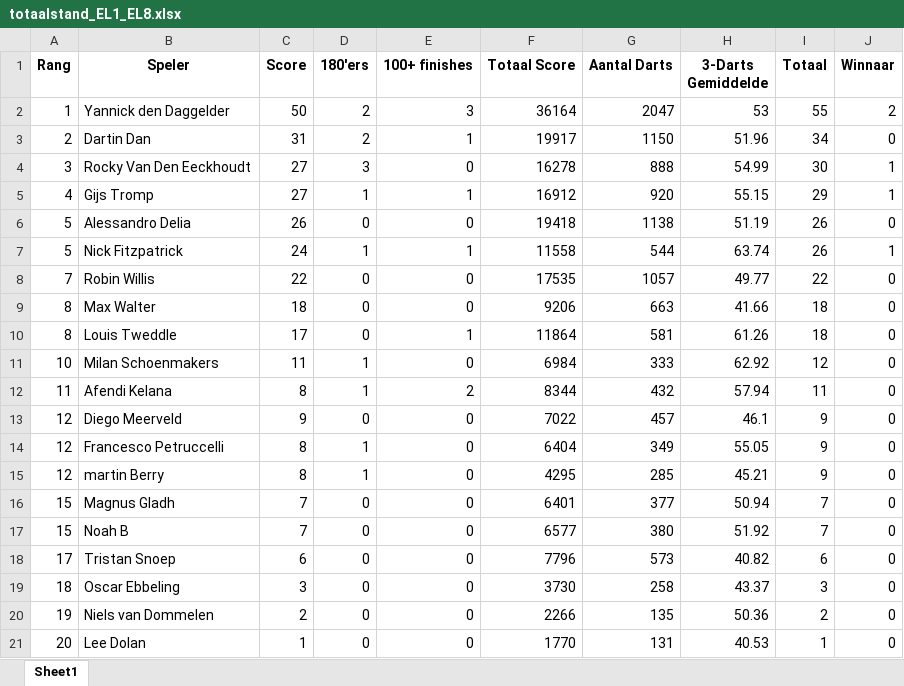
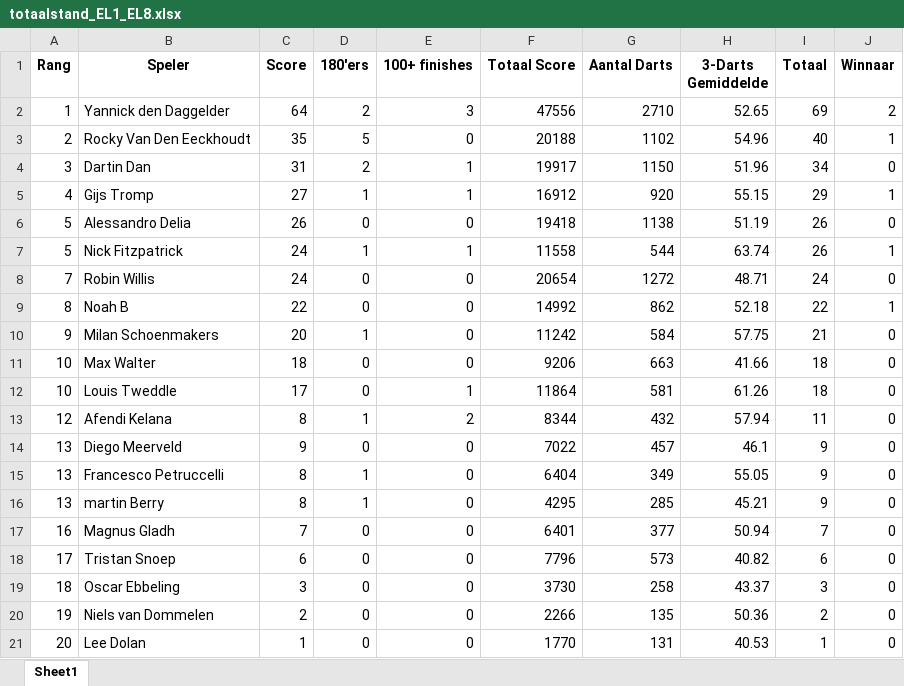
Before and after one commit to yannick-dartcounter/European-League, an Excel workbook: totaalstand_EL1_EL8.xlsx, sheet Sheet1, drawn as a sheet; values as stored, in another font and other column widths than the file's, no borders; removed rows and columns are numbered as before the commit, all else as after; the diff names each change by its address in the sheet, - before the commit and + after, or states it on an @@ line.

Commit message:
Add files via upload

```diff
--- a/totaalstand_EL1_EL8.xlsx (sheet Sheet1)
+++ b/totaalstand_EL1_EL8.xlsx (sheet Sheet1)
-C2 (Score): 50
+C2 (Score): 64
-F2 (Totaal Score): 36164
+F2 (Totaal Score): 47556
-G2 (Aantal Darts): 2047
+G2 (Aantal Darts): 2710
-H2 (3-Darts Gemiddelde): 53
+H2 (3-Darts Gemiddelde): 52.65
-I2 (Totaal): 55
+I2 (Totaal): 69
+row 3: 2 | Rocky Van Den Eeckhoudt | 35 | 5 | 0 | 20188 | 1102 | 54.96 | 40 | 1
-A4 (Rang): 2
+A4 (Rang): 3
-row 4: 3 | Rocky Van Den Eeckhoudt | 27 | 3 | 0 | 16278 | 888 | 54.99 | 30 | 1
-C8 (Score): 22
+C8 (Score): 24
-F8 (Totaal Score): 17535
+F8 (Totaal Score): 20654
-G8 (Aantal Darts): 1057
+G8 (Aantal Darts): 1272
-H8 (3-Darts Gemiddelde): 49.77
+H8 (3-Darts Gemiddelde): 48.71
-I8 (Totaal): 22
+I8 (Totaal): 24
+row 9: 8 | Noah B | 22 | 0 | 0 | 14992 | 862 | 52.18 | 22 | 1
+row 10: 9 | Milan Schoenmakers | 20 | 1 | 0 | 11242 | 584 | 57.75 | 21 | 0
-A11:A12 (Rang): 8
+A11:A12 (Rang): 10
-row 11: 10 | Milan Schoenmakers | 11 | 1 | 0 | 6984 | 333 | 62.92 | 12 | 0
-A13 (Rang): 11
+A13 (Rang): 12
-A14:A16 (Rang): 12
+A14:A16 (Rang): 13
-A17 (Rang): 15
+A17 (Rang): 16
-row 17: 15 | Noah B | 7 | 0 | 0 | 6577 | 380 | 51.92 | 7 | 0
```
